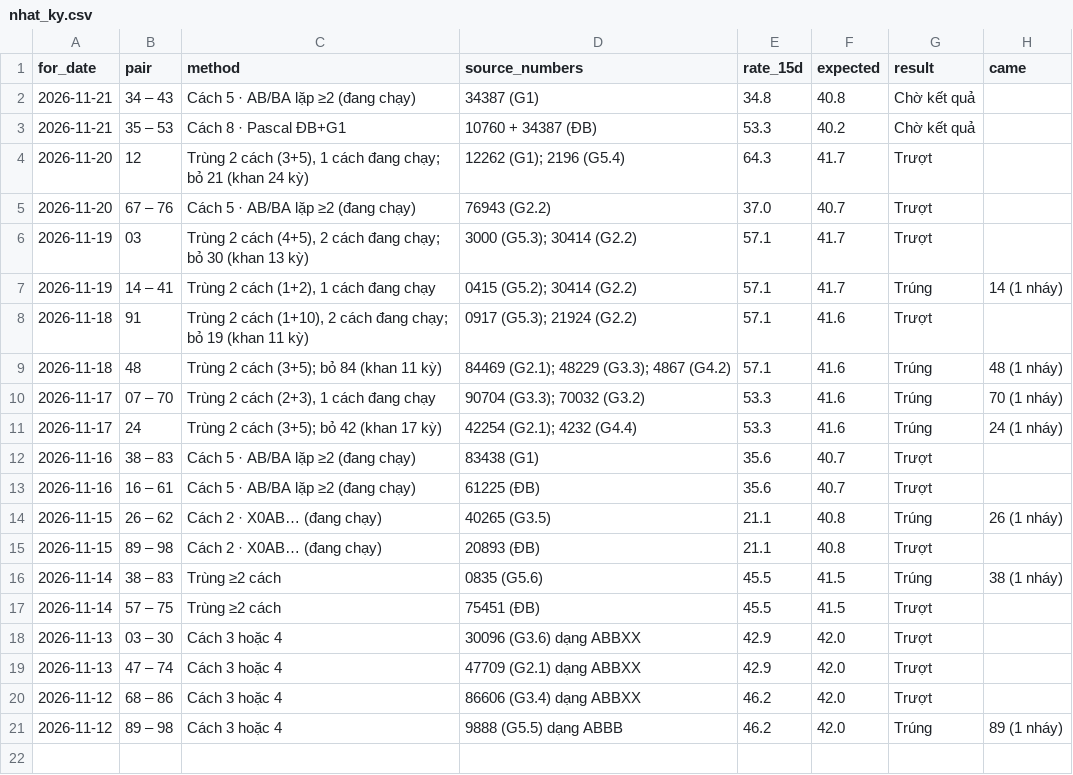
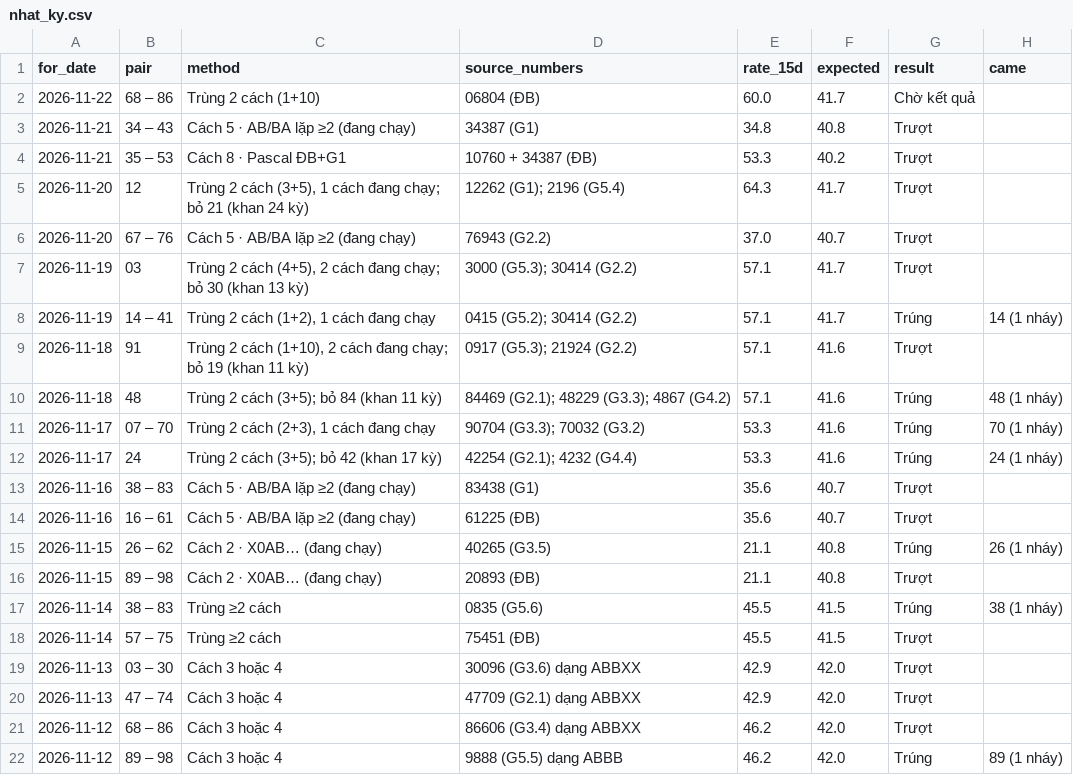
Before and after one commit to chutieuhamchoi/Nghiencuu, a CSV file: xsmb/data/nhat_ky.csv, drawn as a sheet.

```diff
--- a/xsmb/data/nhat_ky.csv
+++ b/xsmb/data/nhat_ky.csv
@@ -1,4 +1,5 @@
 for_date,pair,method,source_numbers,rate_15d,expected,result,came
-2026-11-21,34 – 43,Cách 5 · AB/BA lặp ≥2 (đang chạy),34387 (G1),34.8,40.8,Chờ kết quả,
-2026-11-21,35 – 53,Cách 8 · Pascal ĐB+G1,10760 + 34387 (ĐB),53.3,40.2,Chờ kết quả,
+2026-11-22,68 – 86,Trùng 2 cách (1+10),06804 (ĐB),60.0,41.7,Chờ kết quả,
+2026-11-21,34 – 43,Cách 5 · AB/BA lặp ≥2 (đang chạy),34387 (G1),34.8,40.8,Trượt,
+2026-11-21,35 – 53,Cách 8 · Pascal ĐB+G1,10760 + 34387 (ĐB),53.3,40.2,Trượt,
 2026-11-20,12,"Trùng 2 cách (3+5), 1 cách đang chạy; bỏ 21 (khan 24 kỳ)",12262 (G1); 2196 (G5.4),64.3,41.7,Trượt,
```
Also changed, not shown: xsmb/data/best.csv, xsmb/data/nhat_ky_cach.csv, 6 other files.
